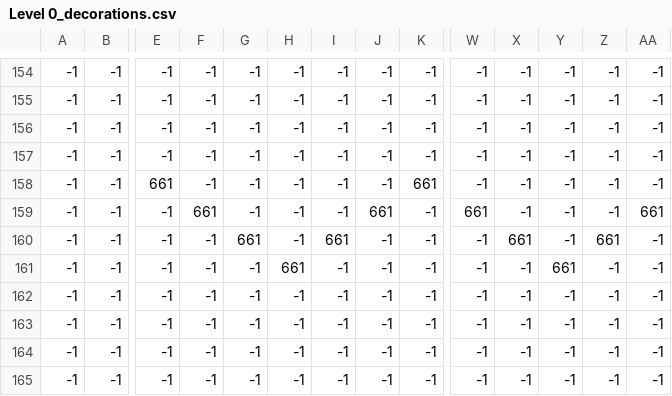
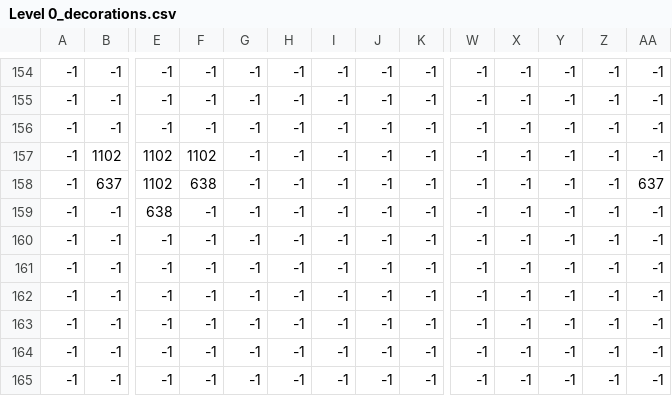
Before and after one commit to JasonLiao118/Conqueror-Pygame, a CSV file: Project/levels/0/Level 0_decorations.csv, drawn as a sheet; only a part is shown, gaps mark what is left out; removed rows and columns are numbered as before the commit, all else as after; rows hold the shown columns only; the diff names each change by its address in the sheet, - before the commit and + after, or states it on an @@ line.

```diff
--- a/Project/levels/0/Level 0_decorations.csv
+++ b/Project/levels/0/Level 0_decorations.csv
+row 157: -1 | 1102 | 1102 | 1102 | -1 | -1 | -1 | -1 | -1 | -1 | -1 | -1 | -1 | -1
+row 158: -1 | 637 | 1102 | 638 | -1 | -1 | -1 | -1 | -1 | -1 | -1 | -1 | -1 | 637
+row 159: -1 | -1 | 638 | -1 | -1 | -1 | -1 | -1 | -1 | -1 | -1 | -1 | -1 | -1
-row 158: -1 | -1 | 661 | -1 | -1 | -1 | -1 | -1 | 661 | -1 | -1 | -1 | -1 | -1
-row 159: -1 | -1 | -1 | 661 | -1 | -1 | -1 | 661 | -1 | 661 | -1 | -1 | -1 | 661
-row 160: -1 | -1 | -1 | -1 | 661 | -1 | 661 | -1 | -1 | -1 | 661 | -1 | 661 | -1
-H161: 661
+H161: -1
-Y161: 661
+Y161: -1
```
Also changed, not shown: Project/levels/0/Level 0_terrain.csv, 21 other files.
